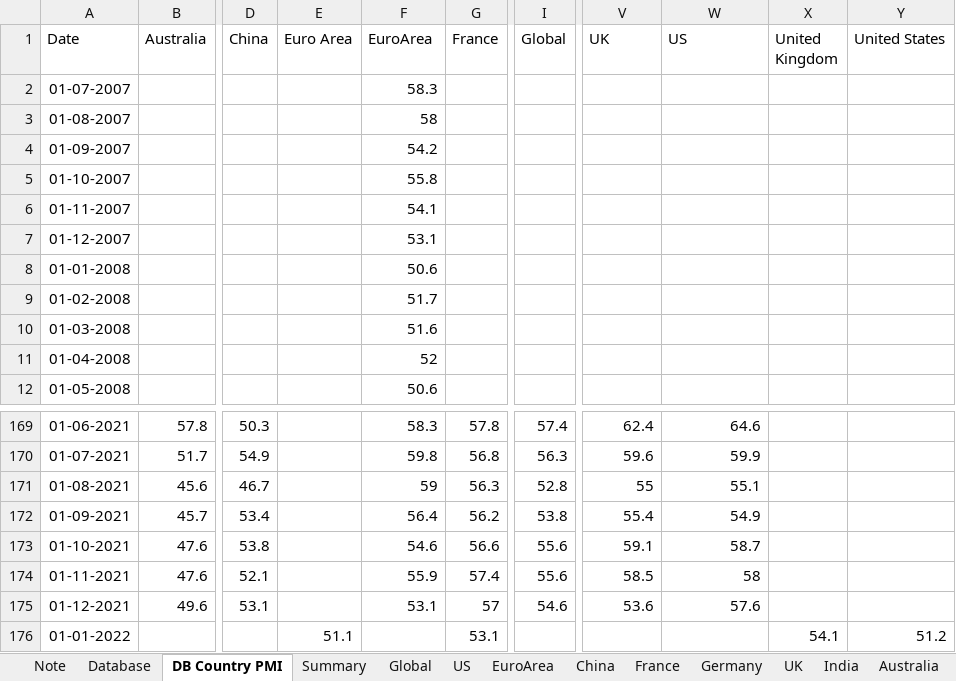
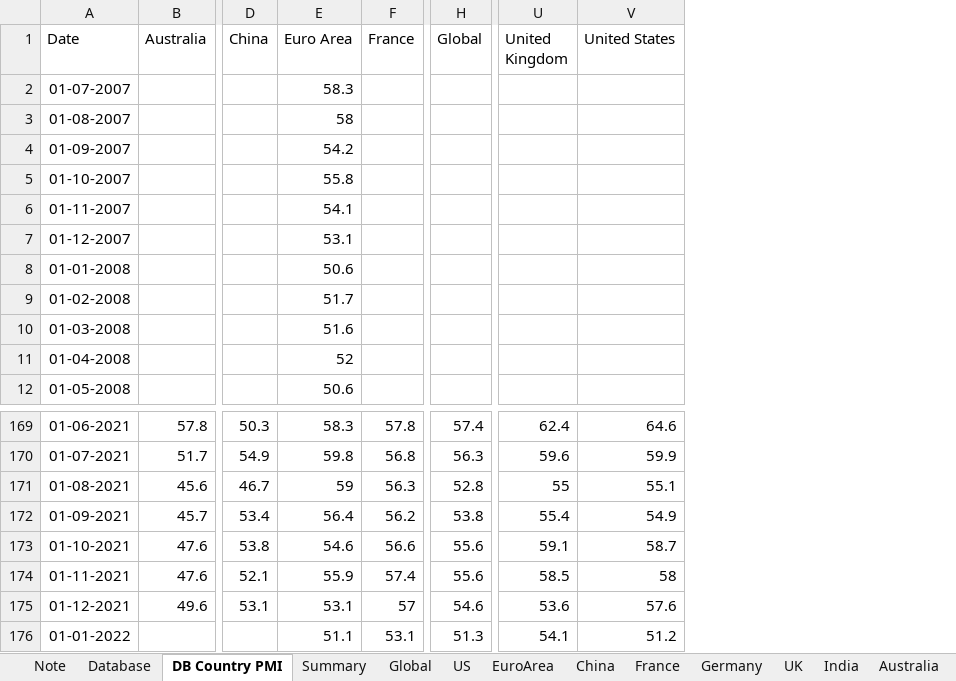
Before and after one commit to markjm5/portfoliomanagement, an Excel workbook: trading_excel_files/03_Leading_Indicators/019_Leading_Indicator_PMI_Services_World.xlsm, sheet DB Country PMI, drawn as a sheet; only a part is shown, gaps mark what is left out; values as stored, in another font and other column widths than the file's, no borders; removed rows and columns are numbered as before the commit, all else as after; the diff names each change by its address in the sheet, - before the commit and + after, or states it on an @@ line.

```diff
--- a/trading_excel_files/03_Leading_Indicators/019_Leading_Indicator_PMI_Services_World.xlsm (sheet DB Country PMI)
+++ b/trading_excel_files/03_Leading_Indicators/019_Leading_Indicator_PMI_Services_World.xlsm (sheet DB Country PMI)
-column E (Euro Area), row 176: 51.1
-column X (United Kingdom), row 176: 54.1
-column Y (United States), row 176: 51.2
-E1: EuroArea
+E1: Euro Area
-U1: UK
+U1: United Kingdom
-V1: US
+V1: United States
-E176 (Euro Area): (empty)
+E176 (Euro Area): 51.1
-H176 (Global): (empty)
+H176 (Global): 51.3
-U176 (United Kingdom): (empty)
+U176 (United Kingdom): 54.1
-V176 (United States): (empty)
+V176 (United States): 51.2
```
Also changed, not shown: sheet Summary, sheet Note, sheet US, sheet Global, sheet UK, sheet India, 9 more sheets, formulas that keep their value, charts or pictures, trading_excel_files/03_Leading_Indicators/018_Leading_Indicator_PMI_Manufacturing_World.xlsm, 1 other file.
